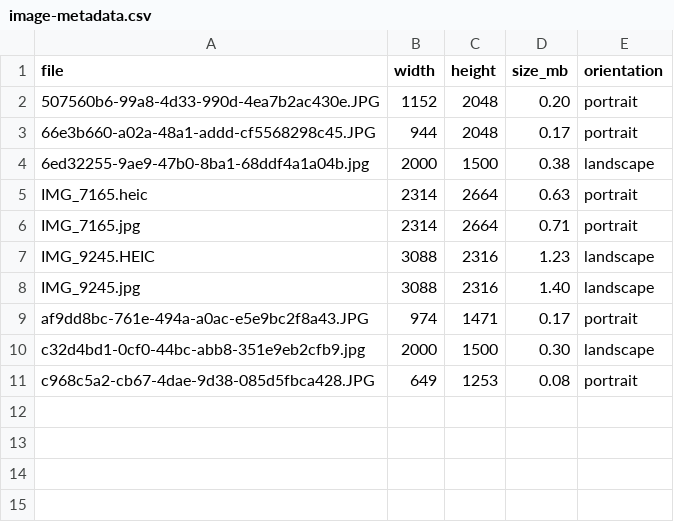
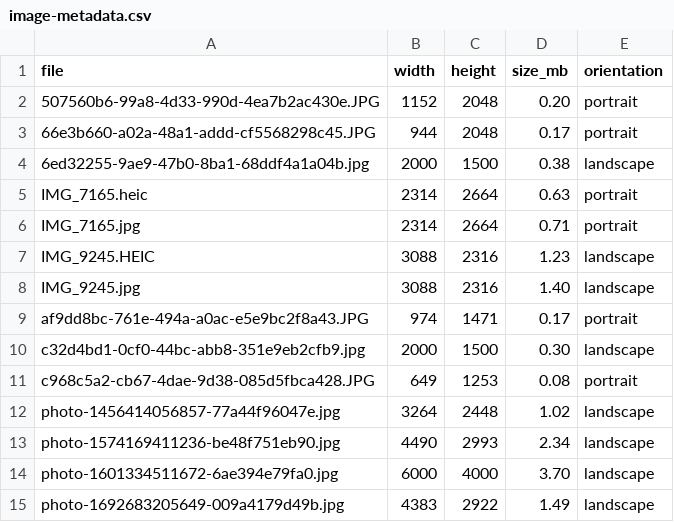
Before and after one commit to DrGrayGerryDuracell/DJ-Website, a CSV file: assets/uploads/reports/image-metadata.csv, drawn as a sheet.

Commit message:
Integrate newly uploaded controller images into home and videos

```diff
--- a/assets/uploads/reports/image-metadata.csv
+++ b/assets/uploads/reports/image-metadata.csv
@@ -11 +11,5 @@ c32d4bd1-0cf0-44bc-abb8-351e9eb2cfb9.jpg,2000,1500,0.30,landscape
 c968c5a2-cb67-4dae-9d38-085d5fbca428.JPG,649,1253,0.08,portrait
+photo-1456414056857-77a44f96047e.jpg,3264,2448,1.02,landscape
+photo-1574169411236-be48f751eb90.jpg,4490,2993,2.34,landscape
+photo-1601334511672-6ae394e79fa0.jpg,6000,4000,3.70,landscape
+photo-1692683205649-009a4179d49b.jpg,4383,2922,1.49,landscape
```
Also changed, not shown: 6 other files.
